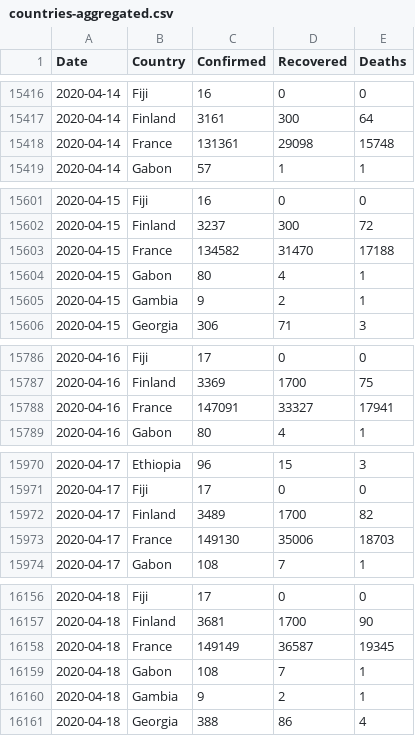
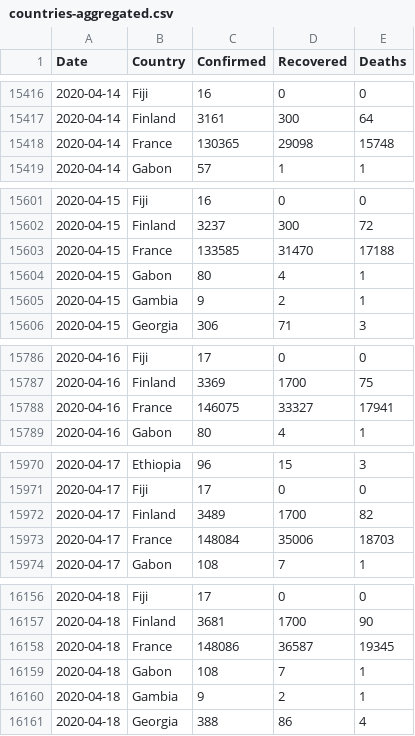
Before and after one commit to Gwardii/covid-19, a CSV file: data/countries-aggregated.csv, drawn as a sheet; only a part is shown, gaps mark what is left out; the diff covers the shown part only.

```diff
--- a/data/countries-aggregated.csv
+++ b/data/countries-aggregated.csv
@@ -15417,3 +15417,3 @@ Date,Country,Confirmed,Recovered,Deaths
 2020-04-14,Finland,3161,300,64
-2020-04-14,France,131361,29098,15748
+2020-04-14,France,130365,29098,15748
 2020-04-14,Gabon,57,1,1
@@ -15602,3 +15602,3 @@ Date,Country,Confirmed,Recovered,Deaths
 2020-04-15,Finland,3237,300,72
-2020-04-15,France,134582,31470,17188
+2020-04-15,France,133585,31470,17188
 2020-04-15,Gabon,80,4,1
@@ -15787,3 +15787,3 @@ Date,Country,Confirmed,Recovered,Deaths
 2020-04-16,Finland,3369,1700,75
-2020-04-16,France,147091,33327,17941
+2020-04-16,France,146075,33327,17941
 2020-04-16,Gabon,80,4,1
@@ -15972,3 +15972,3 @@ Date,Country,Confirmed,Recovered,Deaths
 2020-04-17,Finland,3489,1700,82
-2020-04-17,France,149130,35006,18703
+2020-04-17,France,148084,35006,18703
 2020-04-17,Gabon,108,7,1
@@ -16157,3 +16157,3 @@ Date,Country,Confirmed,Recovered,Deaths
 2020-04-18,Finland,3681,1700,90
-2020-04-18,France,149149,36587,19345
+2020-04-18,France,148086,36587,19345
 2020-04-18,Gabon,108,7,1
```
Also changed, not shown: 5 edited cells elsewhere in this file, data/key-countries-pivoted.csv, data/worldwide-aggregated.csv, 2 other files.
